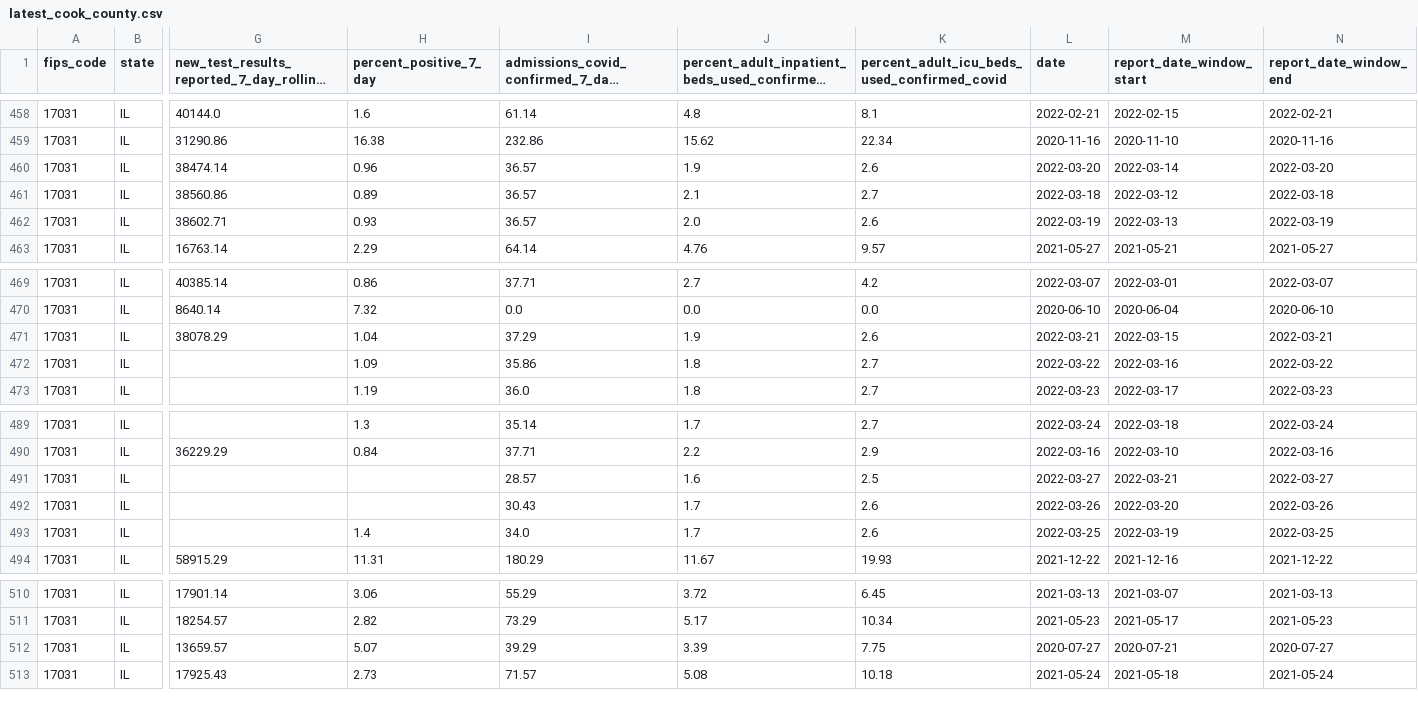
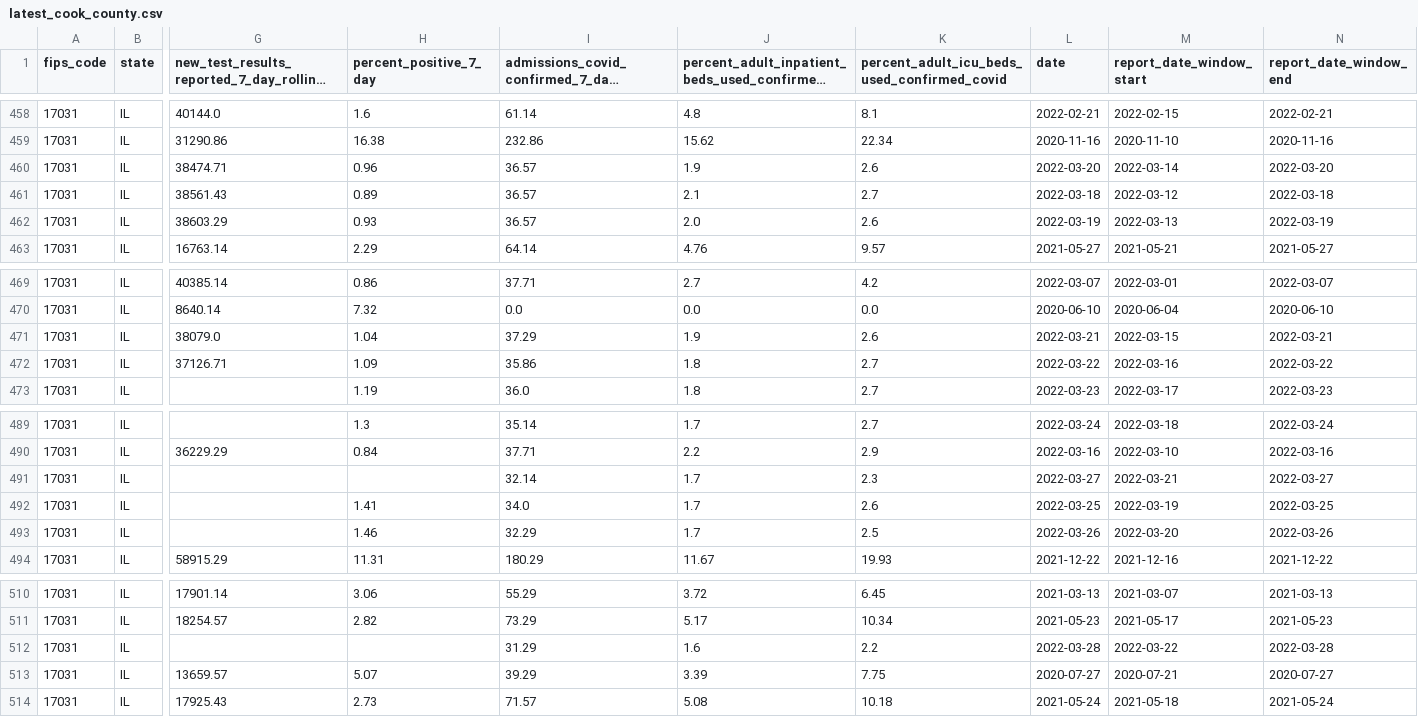
Before and after one commit to nofurtherinformation/py-workflow, a CSV file: csv/latest_cook_county.csv, drawn as a sheet; only a part is shown, gaps mark what is left out; long unchanged cells end in …; rows hold the shown columns only; the diff names each change by its address in the sheet, - before the commit and + after, or states it on an @@ line.

```diff
--- a/csv/latest_cook_county.csv
+++ b/csv/latest_cook_county.csv
-G460: 38474.14
+G460: 38474.71
-G461: 38560.86
+G461: 38561.43
-G462: 38602.71
+G462: 38603.29
-G471: 38078.29
+G471: 38079.0
-G472: (empty)
+G472: 37126.71
-I491: 28.57
+I491: 32.14
-J491: 1.6
+J491: 1.7
-K491: 2.5
+K491: 2.3
-H492 (percent_positive_7_day): (empty)
+H492 (percent_positive_7_day): 1.41
-I492: 30.43
+I492: 34.0
-L492 (date): 2022-03-26
+L492 (date): 2022-03-25
-M492 (report_date_window_start): 2022-03-20
+M492 (report_date_window_start): 2022-03-19
-N492 (report_date_window_end): 2022-03-26
+N492 (report_date_window_end): 2022-03-25
-H493 (percent_positive_7_day): 1.4
+H493 (percent_positive_7_day): 1.46
-I493: 34.0
+I493: 32.29
-K493: 2.6
+K493: 2.5
-L493 (date): 2022-03-25
+L493 (date): 2022-03-26
-M493 (report_date_window_start): 2022-03-19
+M493 (report_date_window_start): 2022-03-20
-N493 (report_date_window_end): 2022-03-25
+N493 (report_date_window_end): 2022-03-26
+row 512: 17031 | IL |  |  | 31.29 | 1.6 | 2.2 | 2022-03-28 | 2022-03-22 | 2022-03-28
```
